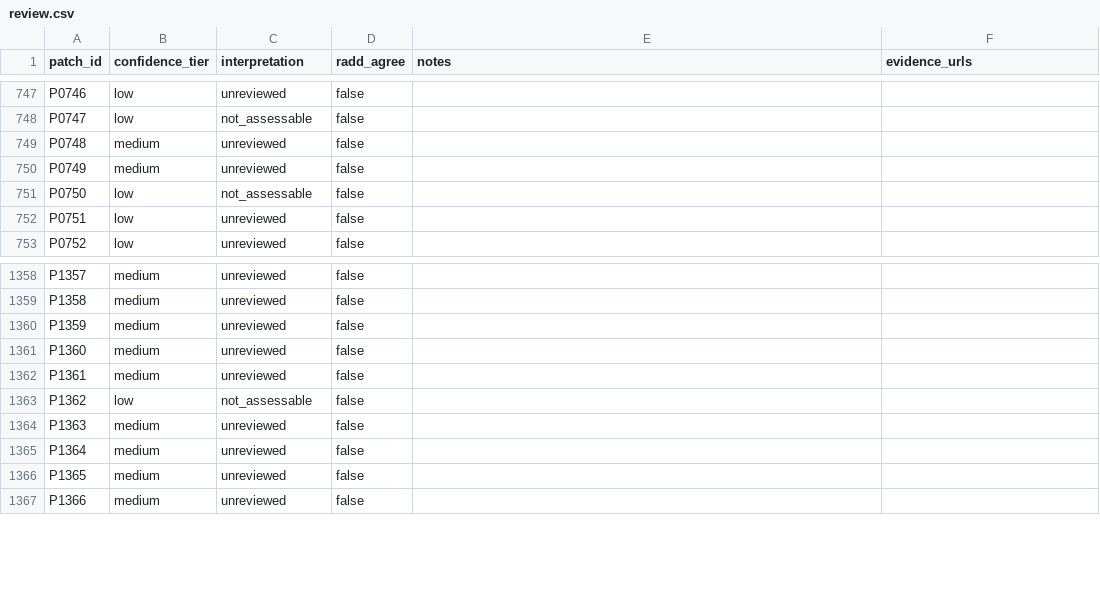
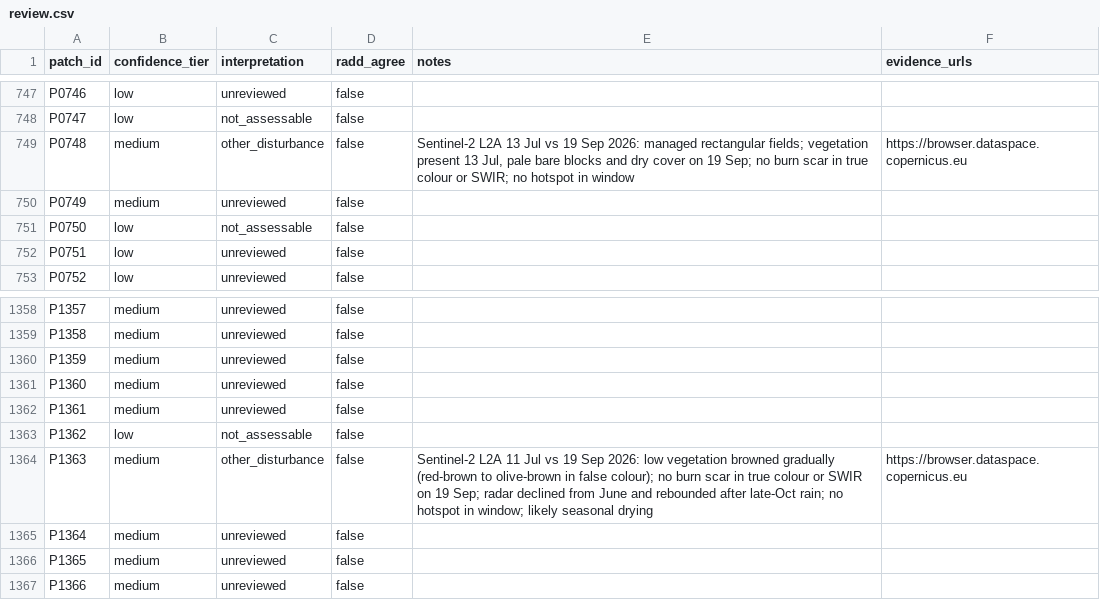
Before and after one commit to abd2467/blindspot, a CSV file: data/processed/review.csv, drawn as a sheet; only a part is shown, gaps mark what is left out.

```diff
--- a/data/processed/review.csv
+++ b/data/processed/review.csv
@@ -748,3 +748,3 @@ P0746,low,unreviewed,false,,
 P0747,low,not_assessable,false,,
-P0748,medium,unreviewed,false,,
+P0748,medium,other_disturbance,false,"Sentinel-2 L2A 13 Jul vs 19 Sep 2026: managed rectangular fields; vegetation present 13 Jul, pale bare blocks and dry cover on 19 Sep; no burn scar in true colour or SWIR; no hotspot in window",https://browser.dataspace.copernicus.eu
 P0749,medium,unreviewed,false,,
@@ -1363,3 +1363,3 @@ P1361,medium,unreviewed,false,,
 P1362,low,not_assessable,false,,
-P1363,medium,unreviewed,false,,
+P1363,medium,other_disturbance,false,Sentinel-2 L2A 11 Jul vs 19 Sep 2026: low vegetation browned gradually (red-brown to olive-brown in false colour); no burn scar in true colour or SWIR on 19 Sep; radar declined from June and rebounded after late-Oct rain; no hotspot in window; likely seasonal drying,https://browser.dataspace.copernicus.eu
 P1364,medium,unreviewed,false,,
```
